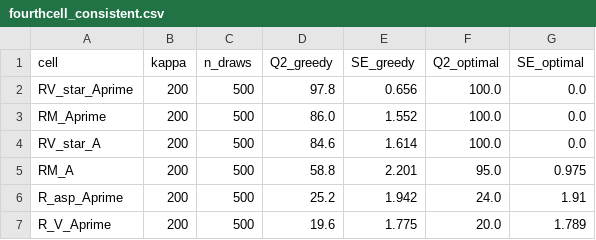
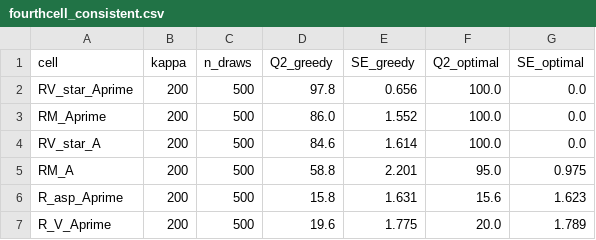
Before and after one commit to Jazancort/mcdm-landfill-pareto-paper, a CSV file: results/e4-audit/fourthcell_consistent.csv, drawn as a sheet.

Commit message:
results: R-asp recalculated with correct geographic formula (arctan2(-dx,dy))

```diff
--- a/results/e4-audit/fourthcell_consistent.csv
+++ b/results/e4-audit/fourthcell_consistent.csv
@@ -5,3 +5,3 @@ RV_star_A,200,500,84.6,1.614,100.0,0.0
 RM_A,200,500,58.8,2.201,95.0,0.975
-R_asp_Aprime,200,500,25.2,1.942,24.0,1.91
+R_asp_Aprime,200,500,15.8,1.631,15.6,1.623
 R_V_Aprime,200,500,19.6,1.775,20.0,1.789
```
Also changed, not shown: 3 other files.
